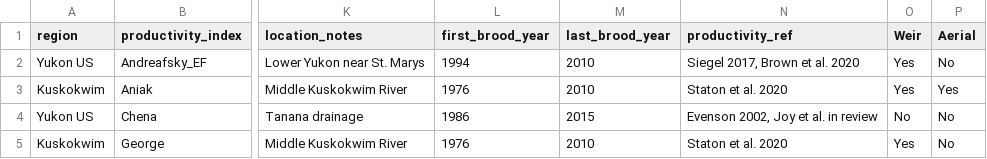
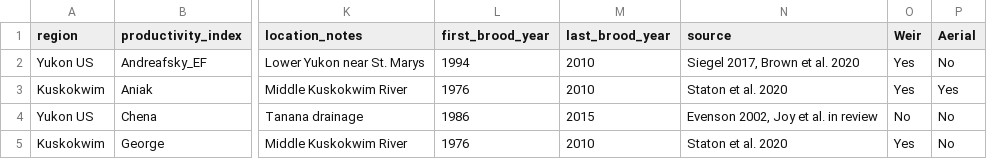
Before and after one commit to mfeddern/ShinyAppMapper, a CSV file: AYKMap/DataInventory.csv, drawn as a sheet; only a part is shown, gaps mark what is left out; the diff names each change by its address in the sheet, - before the commit and + after, or states it on an @@ line.

Commit message:
Adding data summary to plot data gaps

```diff
--- a/AYKMap/DataInventory.csv
+++ b/AYKMap/DataInventory.csv
-N1: productivity_ref
+N1: source
```
Also changed, not shown: 4 other files.
